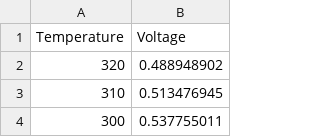
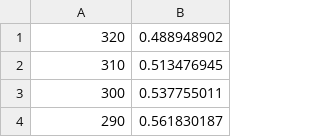
Before and after one commit to amccaugh/thermometer-calibrations, a CSV file: CRC04-077-film-burner.csv, drawn as a sheet; only a part is shown; the shorter side is filled out with more unchanged rows; the diff names each change by its address in the sheet, - before the commit and + after, or states it on an @@ line.

```diff
--- a/CRC04-077-film-burner.csv
+++ b/CRC04-077-film-burner.csv
-row 1: Temperature | Voltage
```
Also changed, not shown: D9B4.csv.
